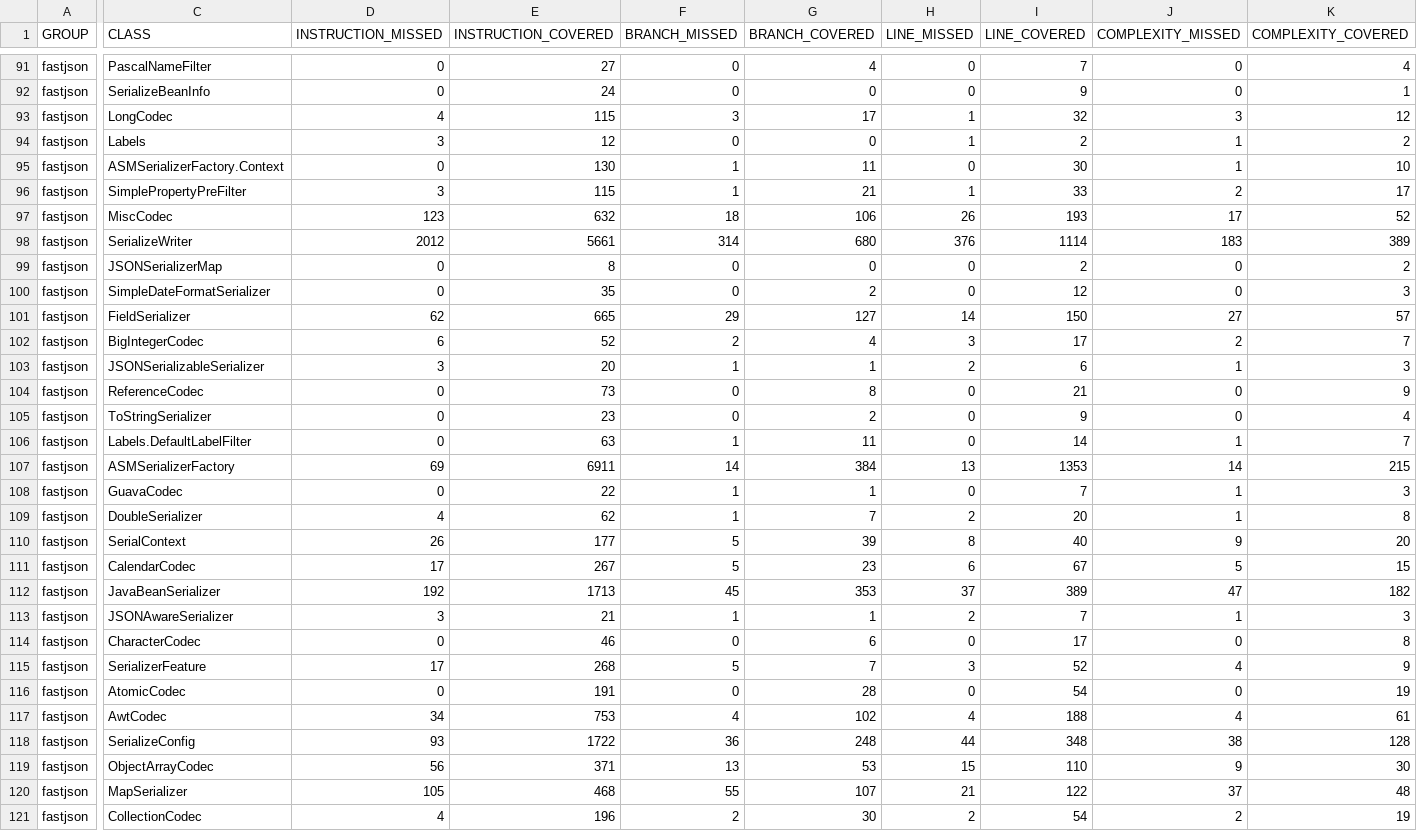
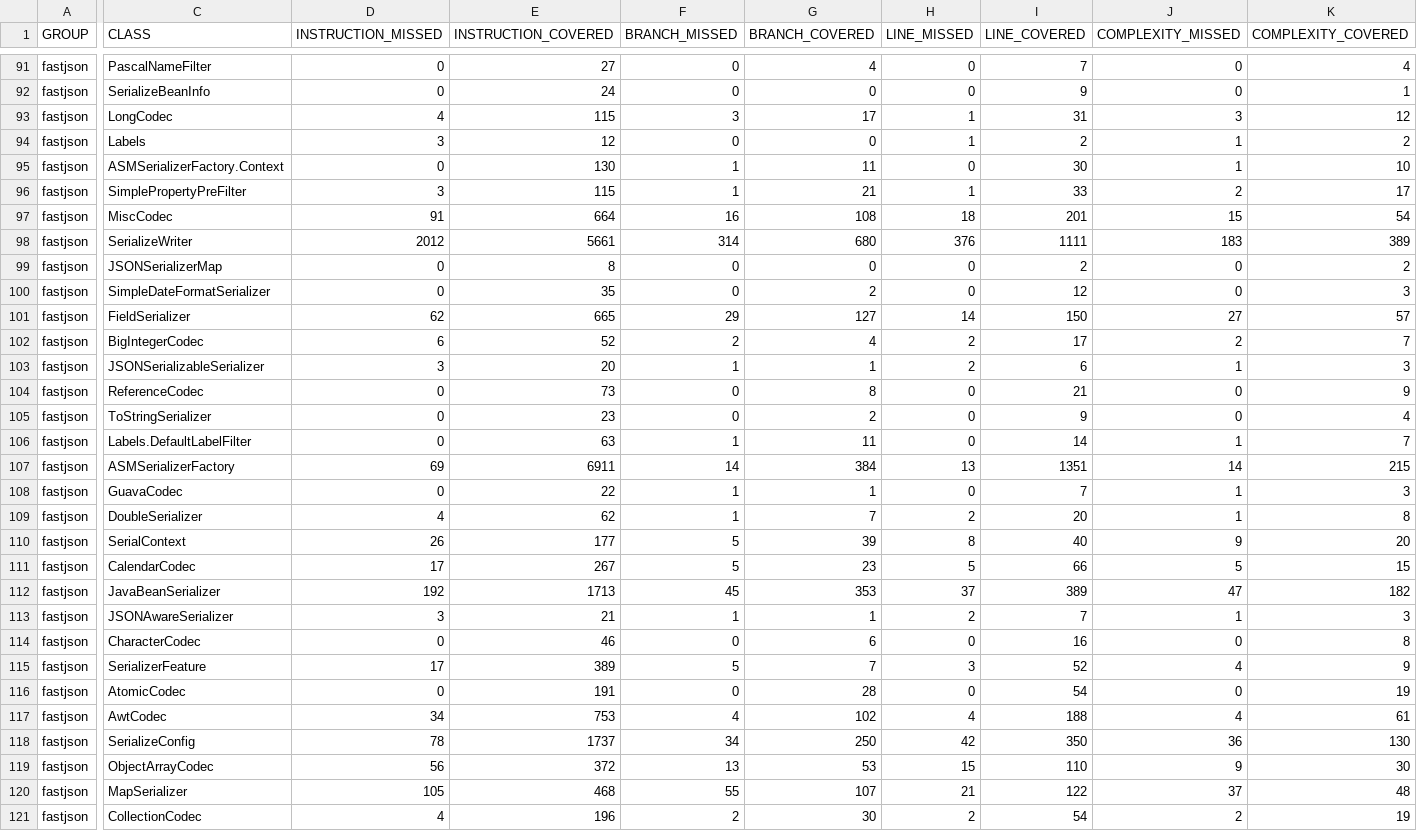
Before and after one commit to habibrahmanbd/SSBandTesting, a CSV file: reports/fastjson/1.2.49/jacoco.csv, drawn as a sheet; only a part is shown, gaps mark what is left out; the diff covers the shown part only; the diff names each change by its address in the sheet, - before the commit and + after, or states it on an @@ line.

Commit message:
add fastjson

```diff
--- a/reports/fastjson/1.2.49/jacoco.csv
+++ b/reports/fastjson/1.2.49/jacoco.csv
-I93 (LINE_COVERED): 32
+I93 (LINE_COVERED): 31
-D97 (INSTRUCTION_MISSED): 123
+D97 (INSTRUCTION_MISSED): 91
-E97 (INSTRUCTION_COVERED): 632
+E97 (INSTRUCTION_COVERED): 664
-F97 (BRANCH_MISSED): 18
+F97 (BRANCH_MISSED): 16
-G97 (BRANCH_COVERED): 106
+G97 (BRANCH_COVERED): 108
-H97 (LINE_MISSED): 26
+H97 (LINE_MISSED): 18
-I97 (LINE_COVERED): 193
+I97 (LINE_COVERED): 201
-J97 (COMPLEXITY_MISSED): 17
+J97 (COMPLEXITY_MISSED): 15
-K97 (COMPLEXITY_COVERED): 52
+K97 (COMPLEXITY_COVERED): 54
-I98 (LINE_COVERED): 1114
+I98 (LINE_COVERED): 1111
-H102 (LINE_MISSED): 3
+H102 (LINE_MISSED): 2
-I107 (LINE_COVERED): 1353
+I107 (LINE_COVERED): 1351
-H111 (LINE_MISSED): 6
+H111 (LINE_MISSED): 5
-I111 (LINE_COVERED): 67
+I111 (LINE_COVERED): 66
-I114 (LINE_COVERED): 17
+I114 (LINE_COVERED): 16
-E115 (INSTRUCTION_COVERED): 268
+E115 (INSTRUCTION_COVERED): 389
-D118 (INSTRUCTION_MISSED): 93
+D118 (INSTRUCTION_MISSED): 78
-E118 (INSTRUCTION_COVERED): 1722
+E118 (INSTRUCTION_COVERED): 1737
-F118 (BRANCH_MISSED): 36
+F118 (BRANCH_MISSED): 34
-G118 (BRANCH_COVERED): 248
+G118 (BRANCH_COVERED): 250
-H118 (LINE_MISSED): 44
+H118 (LINE_MISSED): 42
-I118 (LINE_COVERED): 348
+I118 (LINE_COVERED): 350
-J118 (COMPLEXITY_MISSED): 38
+J118 (COMPLEXITY_MISSED): 36
-K118 (COMPLEXITY_COVERED): 128
+K118 (COMPLEXITY_COVERED): 130
-E119 (INSTRUCTION_COVERED): 371
+E119 (INSTRUCTION_COVERED): 372
```
Also changed, not shown: 67 edited cells elsewhere in this file, reports/fastjson/1.2.51/jacoco.csv, 10 other files.
